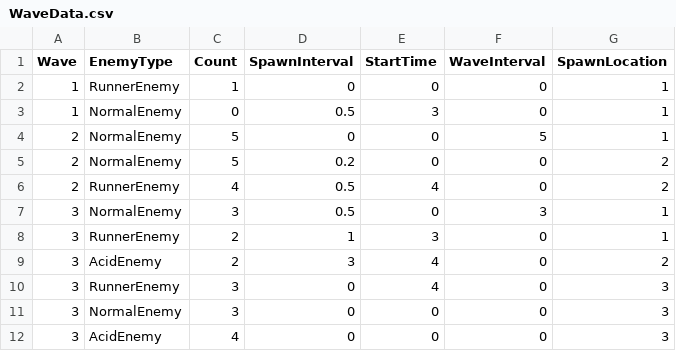
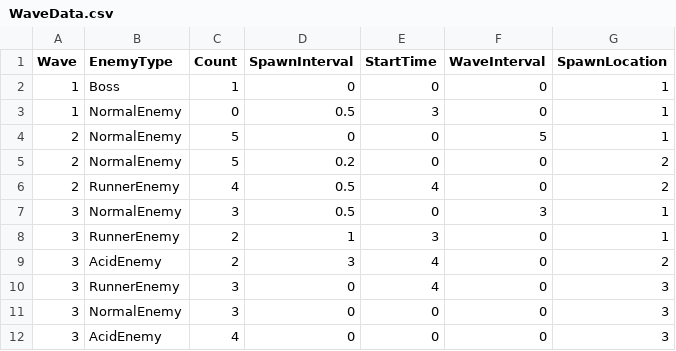
Before and after one commit to meronpanun/MyGame3D2, a CSV file: 3DShooting/3DShooting/data/CSV/WaveData.csv, drawn as a sheet.

```diff
--- a/3DShooting/3DShooting/data/CSV/WaveData.csv
+++ b/3DShooting/3DShooting/data/CSV/WaveData.csv
@@ -1,3 +1,3 @@
 Wave,EnemyType,Count,SpawnInterval,StartTime,WaveInterval,SpawnLocation
-1,RunnerEnemy,1,0,0,0,1
+1,Boss,1,0,0,0,1
 1,NormalEnemy,0,0.5,3,0,1
```
Also changed, not shown: 15 other files.
